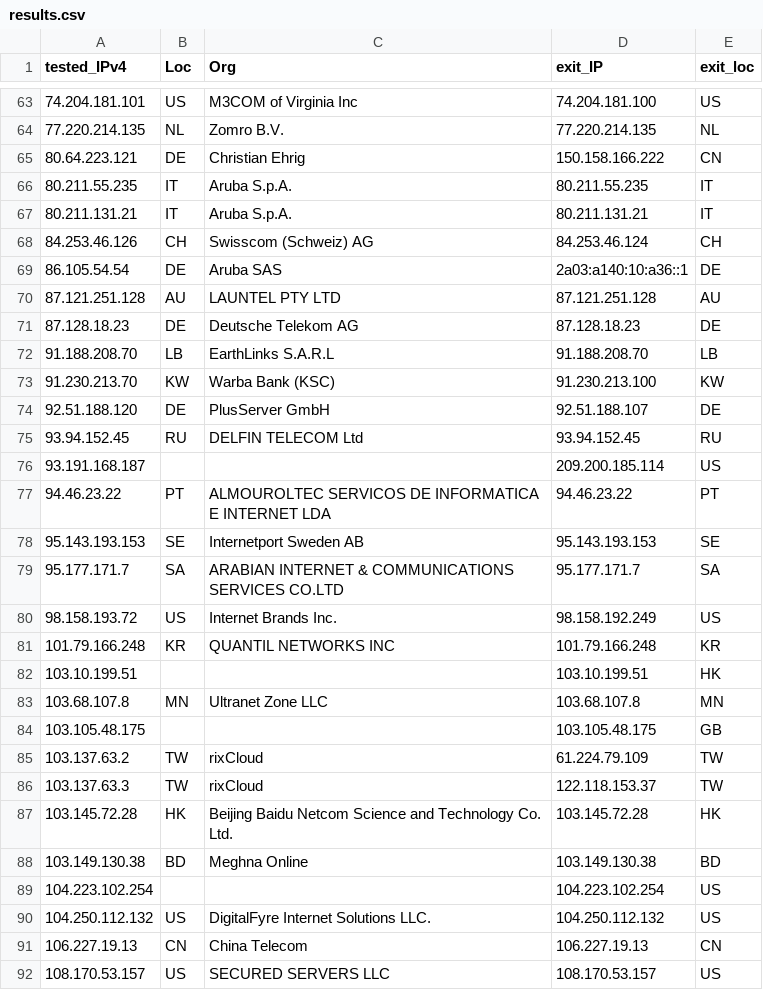
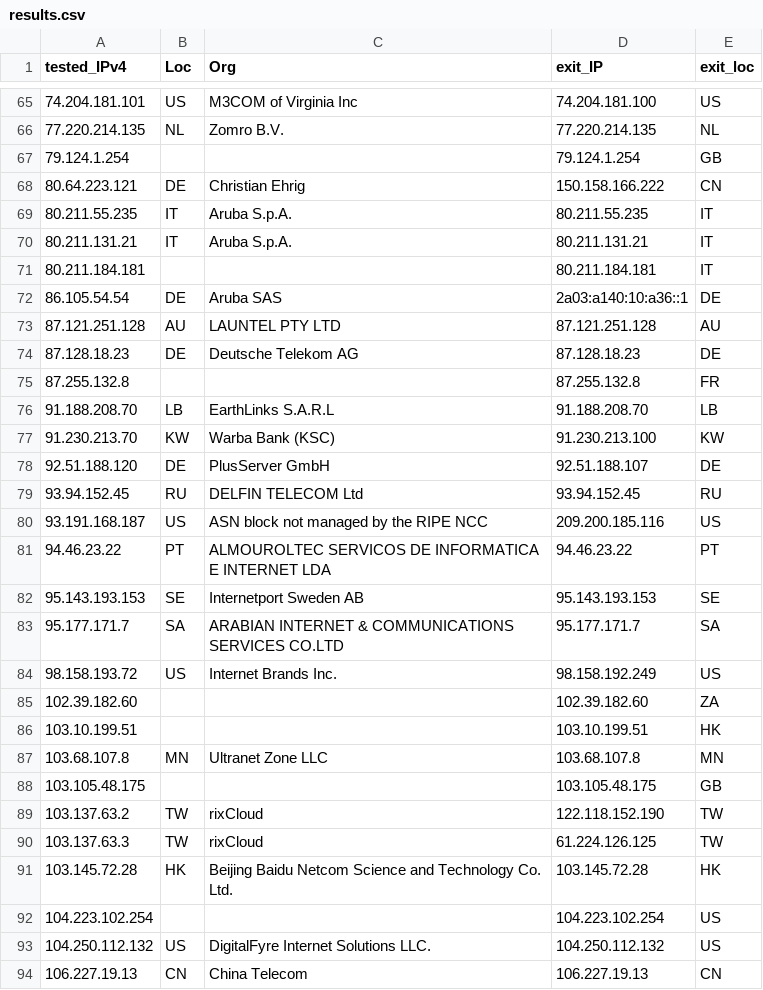
Before and after one commit to Rgb0315/Cloudflare-CDN, a CSV file: results.csv, drawn as a sheet; only a part is shown, gaps mark what is left out; the shorter side is filled out with more unchanged rows; the diff covers the shown part only.

Commit message:
Update

```diff
--- a/results.csv
+++ b/results.csv
@@ -64,2 +66,3 @@ tested_IPv4,Loc,Org,exit_IP,exit_loc
 77.220.214.135,NL,Zomro B.V.,77.220.214.135,NL
+79.124.1.254,,,79.124.1.254,GB
 80.64.223.121,DE,Christian Ehrig,150.158.166.222,CN
@@ -67,3 +70,3 @@ tested_IPv4,Loc,Org,exit_IP,exit_loc
 80.211.131.21,IT,Aruba S.p.A.,80.211.131.21,IT
-84.253.46.126,CH,Swisscom (Schweiz) AG,84.253.46.124,CH
+80.211.184.181,,,80.211.184.181,IT
 86.105.54.54,DE,Aruba SAS,2a03:a140:10:a36::1,DE
@@ -71,2 +74,3 @@ tested_IPv4,Loc,Org,exit_IP,exit_loc
 87.128.18.23,DE,Deutsche Telekom AG,87.128.18.23,DE
+87.255.132.8,,,87.255.132.8,FR
 91.188.208.70,LB,EarthLinks S.A.R.L,91.188.208.70,LB
@@ -75,3 +79,3 @@ tested_IPv4,Loc,Org,exit_IP,exit_loc
 93.94.152.45,RU,DELFIN TELECOM Ltd,93.94.152.45,RU
-93.191.168.187,,,209.200.185.114,US
+93.191.168.187,US,ASN block not managed by the RIPE NCC,209.200.185.116,US
 94.46.23.22,PT,ALMOUROLTEC SERVICOS DE INFORMATICA E INTERNET LDA,94.46.23.22,PT
@@ -80,3 +84,3 @@ tested_IPv4,Loc,Org,exit_IP,exit_loc
 98.158.193.72,US,Internet Brands Inc.,98.158.192.249,US
-101.79.166.248,KR,QUANTIL NETWORKS INC,101.79.166.248,KR
+102.39.182.60,,,102.39.182.60,ZA
 103.10.199.51,,,103.10.199.51,HK
@@ -84,6 +88,5 @@ tested_IPv4,Loc,Org,exit_IP,exit_loc
 103.105.48.175,,,103.105.48.175,GB
-103.137.63.2,TW,rixCloud,61.224.79.109,TW
-103.137.63.3,TW,rixCloud,122.118.153.37,TW
+103.137.63.2,TW,rixCloud,122.118.152.190,TW
+103.137.63.3,TW,rixCloud,61.224.126.125,TW
 103.145.72.28,HK,Beijing Baidu Netcom Science and Technology Co.  Ltd.,103.145.72.28,HK
-103.149.130.38,BD,Meghna Online,103.149.130.38,BD
 104.223.102.254,,,104.223.102.254,US
```
Also changed, not shown: 20 added rows, 6 removed rows and 44 edited cells elsewhere in this file.
